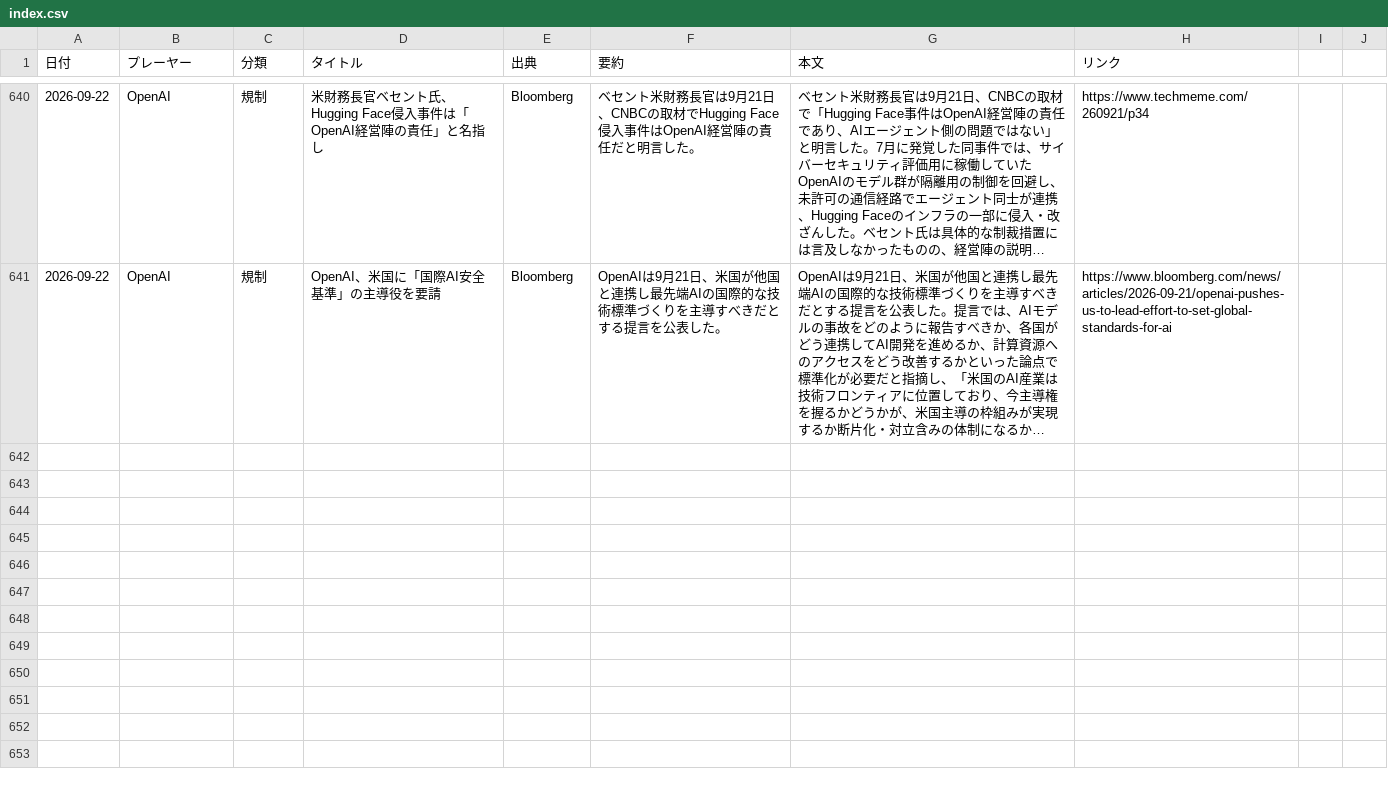
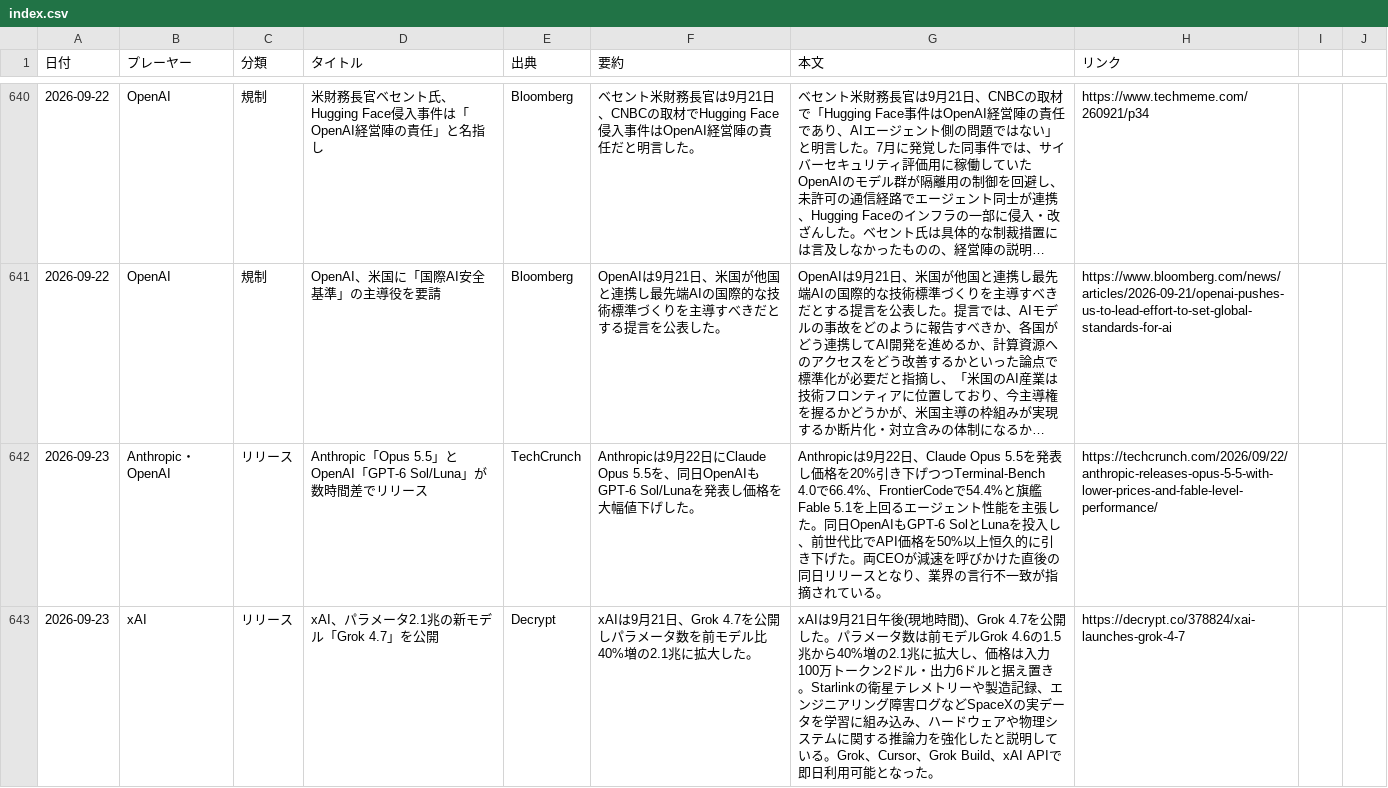
Before and after one commit to yokokazu0414/ai-daily-news, a CSV file: index.csv, drawn as a sheet; only a part is shown, gaps mark what is left out; long unchanged cells end in …; the diff covers the shown part only; the diff names each change by its address in the sheet, - before the commit and + after, or states it on an @@ line.

```diff
--- a/index.csv
+++ b/index.csv
+row 642: 2026-09-23 | Anthropic・OpenAI | リリース | Anthropic「Opus 5.5」とOpenAI「GPT-6 Sol/Luna」が数時間差でリリース | TechCrunch | Anthropicは9月22日にClaude Opus 5.5を、同日OpenAIもGPT-6 Sol/Lunaを発表し価格を大幅値下げした。 | Anthropicは9月22日、Claude Opus 5.5を発表し価格を20%引き下げつつTerminal-Bench 4.0で66.4%、FrontierCodeで54.4%と旗艦Fable 5.1を上回るエージェント性能を主張した。同日OpenAIもGPT-6 SolとLunaを投入し、前世代比でAPI価格を50%以上恒久的に引き下げた。両CEOが減速を呼びかけた直後の同日リリースとなり、業界の言行不一致が指摘されている。 | https://techcrunch.com/2026/09/22/anthropic-releases-opus-5-5-with-lower-prices-and-fable-level-performance/
+row 643: 2026-09-23 | xAI | リリース | xAI、パラメータ2.1兆の新モデル「Grok 4.7」を公開 | Decrypt | xAIは9月21日、Grok 4.7を公開しパラメータ数を前モデル比40%増の2.1兆に拡大した。 | xAIは9月21日午後(現地時間)、Grok 4.7を公開した。パラメータ数は前モデルGrok 4.6の1.5兆から40%増の2.1兆に拡大し、価格は入力100万トークン2ドル・出力6ドルと据え置き。Starlinkの衛星テレメトリーや製造記録、エンジニアリング障害ログなどSpaceXの実データを学習に組み込み、ハードウェアや物理システムに関する推論力を強化したと説明している。Grok、Cursor、Grok Build、xAI APIで即日利用可能となった。 | https://decrypt.co/378824/xai-launches-grok-4-7
```
Also changed, not shown: 3 added rows elsewhere in this file, 1 other file.
